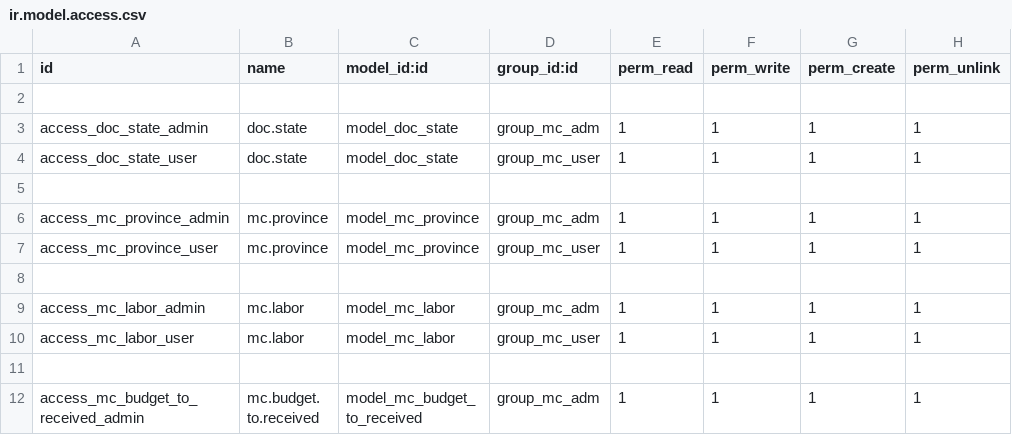
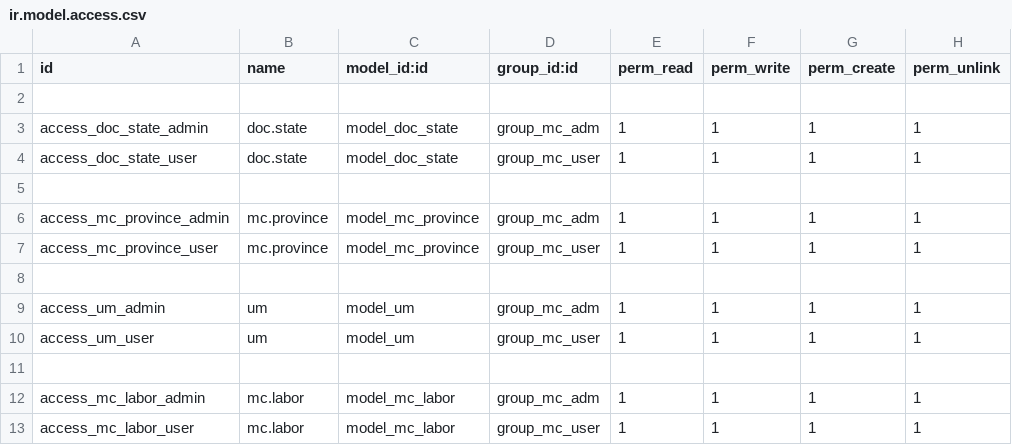
Before and after one commit to leydisa/odoo12_src, a CSV file: maintenance_control_system/security/ir.model.access.csv, drawn as a sheet; only a part is shown; the shorter side is filled out with more unchanged rows.

Commit message:
[IMP] Maintenance.

```diff
--- a/maintenance_control_system/security/ir.model.access.csv
+++ b/maintenance_control_system/security/ir.model.access.csv
@@ -8,2 +8,5 @@ access_mc_province_user,mc.province,model_mc_province,group_mc_user,1,1,1,1
 ,,,,,
+access_um_admin,um,model_um,group_mc_adm,1,1,1,1
+access_um_user,um,model_um,group_mc_user,1,1,1,1
+,,,,,
 access_mc_labor_admin,mc.labor,model_mc_labor,group_mc_adm,1,1,1,1
```
Also changed, not shown: 10 other files.
